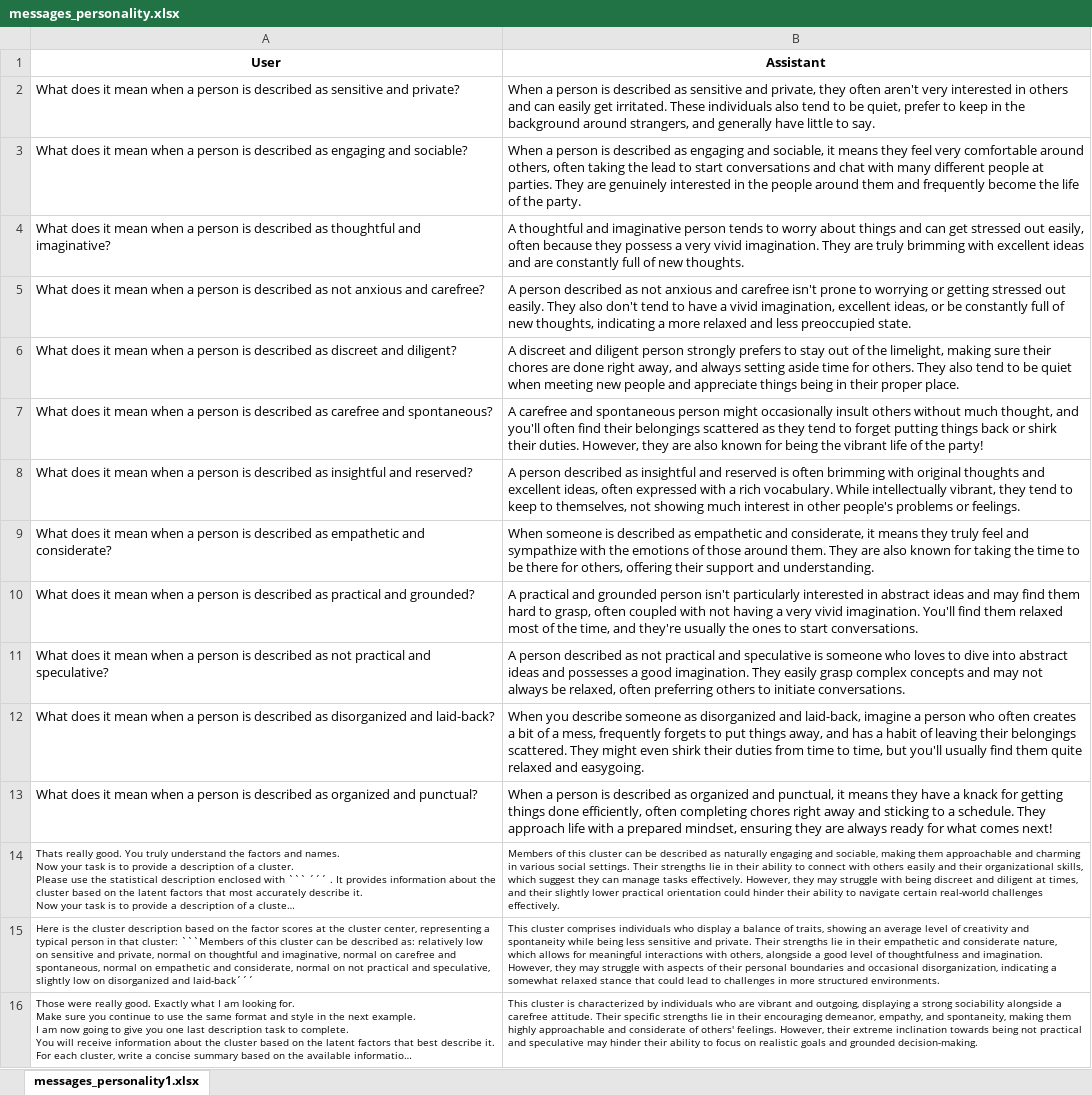
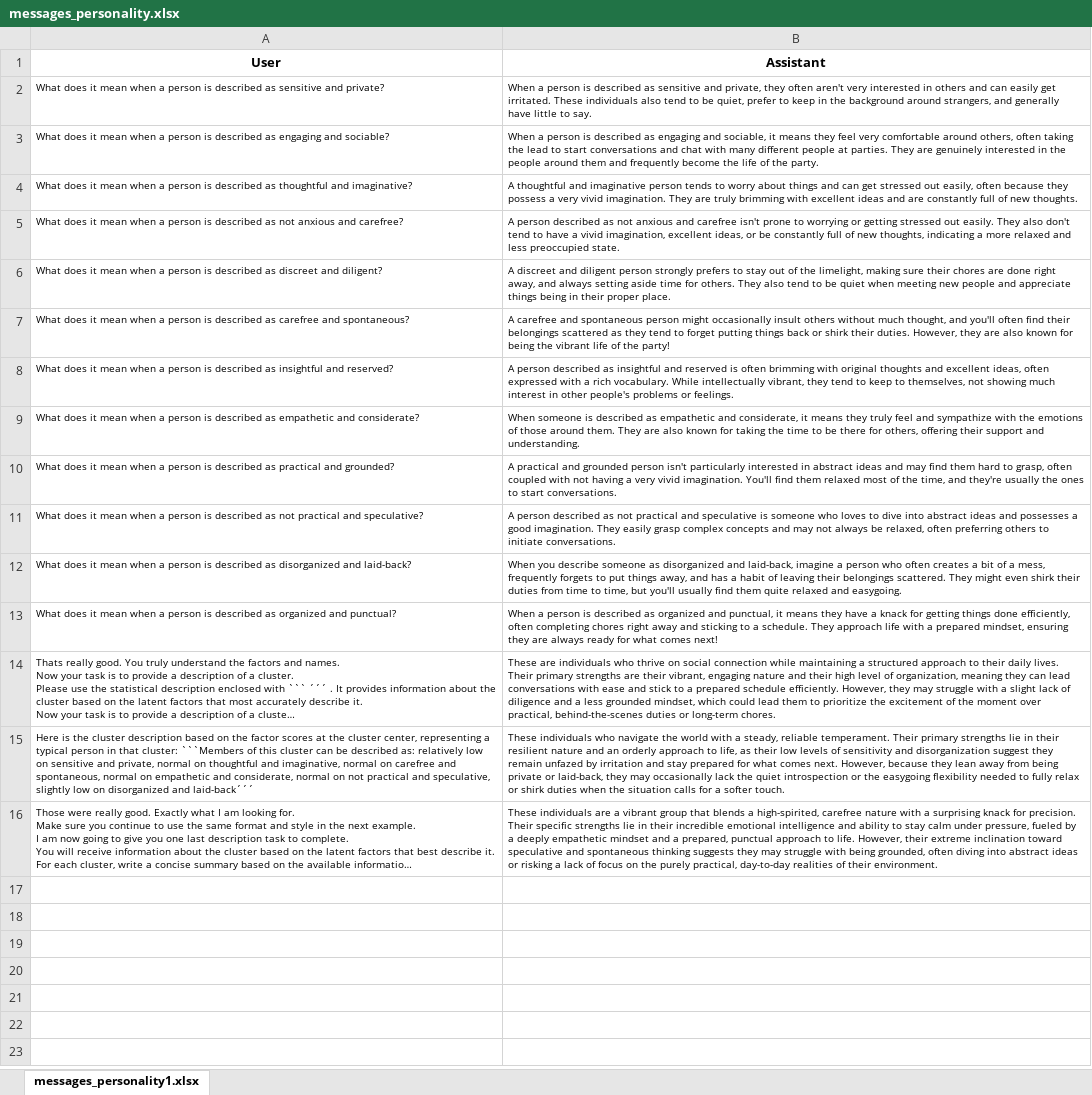
Before and after one commit to amandinecaut/ADA, an Excel workbook: data/describe/few_shot/cluster/messages_personality.xlsx, sheet messages_personality1.xlsx, drawn as a sheet; long unchanged cells end in …; values as stored, in another font and other column widths than the file's, no borders; the diff names each change by its address in the sheet, - before the commit and + after, or states it on an @@ line.

```diff
--- a/data/describe/few_shot/cluster/messages_personality.xlsx (sheet messages_personality1.xlsx)
+++ b/data/describe/few_shot/cluster/messages_personality.xlsx (sheet messages_personality1.xlsx)
@@ A2:B13 text size: smaller @@
-B14 (Assistant): Members of this cluster can be described as naturally engaging and sociable, making them approachable and charming in various social settings. Their strengths lie in their ability to connect with others easily and their organizational skills, which suggest they can manage tasks effectively. However, they may struggle with being discreet and diligent at times, and their slightly lower practical orientation could hinder their ability to navigate certain real-world challenges effectively.
+B14 (Assistant): These are individuals who thrive on social connection while maintaining a structured approach to their daily lives. Their primary strengths are their vibrant, engaging nature and their high level of organization, meaning they can lead conversations with ease and stick to a prepared schedule efficiently. However, they may struggle with a slight lack of diligence and a less grounded mindset, which could lead them to prioritize the excitement of the moment over practical, behind-the-scenes duties or long-term chores.
-B15 (Assistant): This cluster comprises individuals who display a balance of traits, showing an average level of creativity and spontaneity while being less sensitive and private. Their strengths lie in their empathetic and considerate nature, which allows for meaningful interactions with others, alongside a good level of thoughtfulness and imagination. However, they may struggle with aspects of their personal boundaries and occasional disorganization, indicating a somewhat relaxed stance that could lead to challenges in more structured environments.
+B15 (Assistant): These individuals who navigate the world with a steady, reliable temperament. Their primary strengths lie in their resilient nature and an orderly approach to life, as their low levels of sensitivity and disorganization suggest they remain unfazed by irritation and stay prepared for what comes next. However, because they lean away from being private or laid-back, they may occasionally lack the quiet introspection or the easygoing flexibility needed to fully relax or shirk duties when the situation calls for a softer touch.
-B16 (Assistant): This cluster is characterized by individuals who are vibrant and outgoing, displaying a strong sociability alongside a carefree attitude. Their specific strengths lie in their encouraging demeanor, empathy, and spontaneity, making them highly approachable and considerate of others' feelings. However, their extreme inclination towards being not practical and speculative may hinder their ability to focus on realistic goals and grounded decision-making.
+B16 (Assistant): These individuals are a vibrant group that blends a high-spirited, carefree nature with a surprising knack for precision. Their specific strengths lie in their incredible emotional intelligence and ability to stay calm under pressure, fueled by a deeply empathetic mindset and a prepared, punctual approach to life. However, their extreme inclination toward speculative and spontaneous thinking suggests they may struggle with being grounded, often diving into abstract ideas or risking a lack of focus on the purely practical, day-to-day realities of their environment.
```
Also changed, not shown: data/describe/few_shot/cluster/messages_country.xlsx, data/describe/few_shot/cluster/messages_dog.xlsx, 7 other files.
